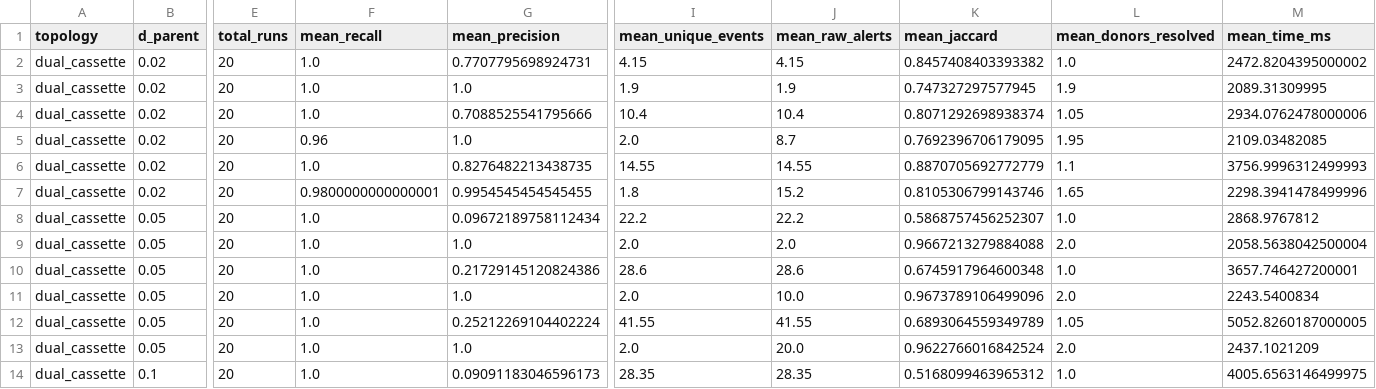
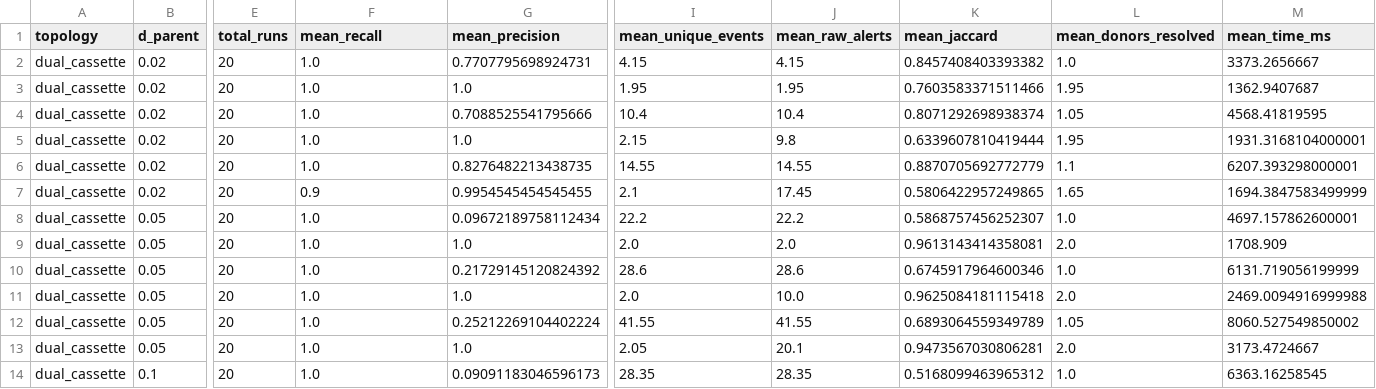
Before and after one commit to veg/rhizaeon-code, a CSV file: benchmarks/scenario2_multiway_mosaic_swarms/multiway_summary.csv, drawn as a sheet; only a part is shown, gaps mark what is left out; the diff covers the shown part only; the diff names each change by its address in the sheet, - before the commit and + after, or states it on an @@ line.

```diff
--- a/benchmarks/scenario2_multiway_mosaic_swarms/multiway_summary.csv
+++ b/benchmarks/scenario2_multiway_mosaic_swarms/multiway_summary.csv
-M2 (mean_time_ms): 2472.8204395000002
+M2 (mean_time_ms): 3373.2656667
-I3 (mean_unique_events): 1.9
+I3 (mean_unique_events): 1.95
-J3 (mean_raw_alerts): 1.9
+J3 (mean_raw_alerts): 1.95
-K3 (mean_jaccard): 0.747327297577945
+K3 (mean_jaccard): 0.7603583371511466
-L3 (mean_donors_resolved): 1.9
+L3 (mean_donors_resolved): 1.95
-M3 (mean_time_ms): 2089.31309995
+M3 (mean_time_ms): 1362.9407687
-M4 (mean_time_ms): 2934.0762478000006
+M4 (mean_time_ms): 4568.41819595
-F5 (mean_recall): 0.96
+F5 (mean_recall): 1.0
-I5 (mean_unique_events): 2.0
+I5 (mean_unique_events): 2.15
-J5 (mean_raw_alerts): 8.7
+J5 (mean_raw_alerts): 9.8
-K5 (mean_jaccard): 0.7692396706179095
+K5 (mean_jaccard): 0.6339607810419444
-M5 (mean_time_ms): 2109.03482085
+M5 (mean_time_ms): 1931.3168104000001
-M6 (mean_time_ms): 3756.9996312499993
+M6 (mean_time_ms): 6207.393298000001
-F7 (mean_recall): 0.9800000000000001
+F7 (mean_recall): 0.9
-I7 (mean_unique_events): 1.8
+I7 (mean_unique_events): 2.1
-J7 (mean_raw_alerts): 15.2
+J7 (mean_raw_alerts): 17.45
-K7 (mean_jaccard): 0.8105306799143746
+K7 (mean_jaccard): 0.5806422957249865
-M7 (mean_time_ms): 2298.3941478499996
+M7 (mean_time_ms): 1694.3847583499999
-M8 (mean_time_ms): 2868.9767812
+M8 (mean_time_ms): 4697.157862600001
-K9 (mean_jaccard): 0.9667213279884088
+K9 (mean_jaccard): 0.9613143414358081
-M9 (mean_time_ms): 2058.5638042500004
+M9 (mean_time_ms): 1708.909
-G10 (mean_precision): 0.21729145120824386
+G10 (mean_precision): 0.21729145120824392
-K10 (mean_jaccard): 0.6745917964600348
+K10 (mean_jaccard): 0.6745917964600346
-M10 (mean_time_ms): 3657.746427200001
+M10 (mean_time_ms): 6131.719056199999
-K11 (mean_jaccard): 0.9673789106499096
+K11 (mean_jaccard): 0.9625084181115418
-M11 (mean_time_ms): 2243.5400834
+M11 (mean_time_ms): 2469.0094916999988
-M12 (mean_time_ms): 5052.8260187000005
+M12 (mean_time_ms): 8060.527549850002
-I13 (mean_unique_events): 2.0
+I13 (mean_unique_events): 2.05
-J13 (mean_raw_alerts): 20.0
+J13 (mean_raw_alerts): 20.1
-K13 (mean_jaccard): 0.9622766016842524
+K13 (mean_jaccard): 0.9473567030806281
-M13 (mean_time_ms): 2437.1021209
+M13 (mean_time_ms): 3173.4724667
-M14 (mean_time_ms): 4005.6563146499975
+M14 (mean_time_ms): 6363.16258545
```
Also changed, not shown: 162 edited cells elsewhere in this file, benchmarks/scenario2_multiway_mosaic_swarms/multiway_raw_results.csv, 16 other files.
